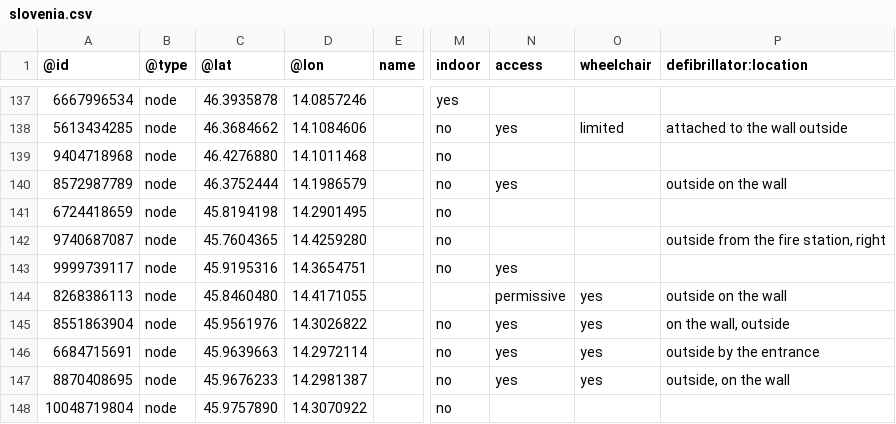
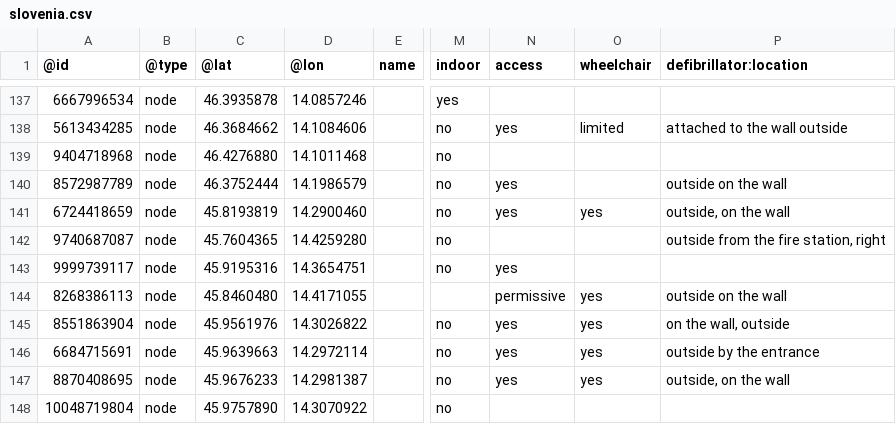
Before and after one commit to sledilnik/aed-data, a CSV file: sources/openstreetmap.org/slovenia.csv, drawn as a sheet; only a part is shown, gaps mark what is left out; the diff names each change by its address in the sheet, - before the commit and + after, or states it on an @@ line.

```diff
--- a/sources/openstreetmap.org/slovenia.csv
+++ b/sources/openstreetmap.org/slovenia.csv
-C141 (@lat): 45.8194198
+C141 (@lat): 45.8193819
-D141 (@lon): 14.2901495
+D141 (@lon): 14.2900460
-N141 (access): (empty)
+N141 (access): yes
-O141 (wheelchair): (empty)
+O141 (wheelchair): yes
-P141 (defibrillator:location): (empty)
+P141 (defibrillator:location): outside, on the wall
```
